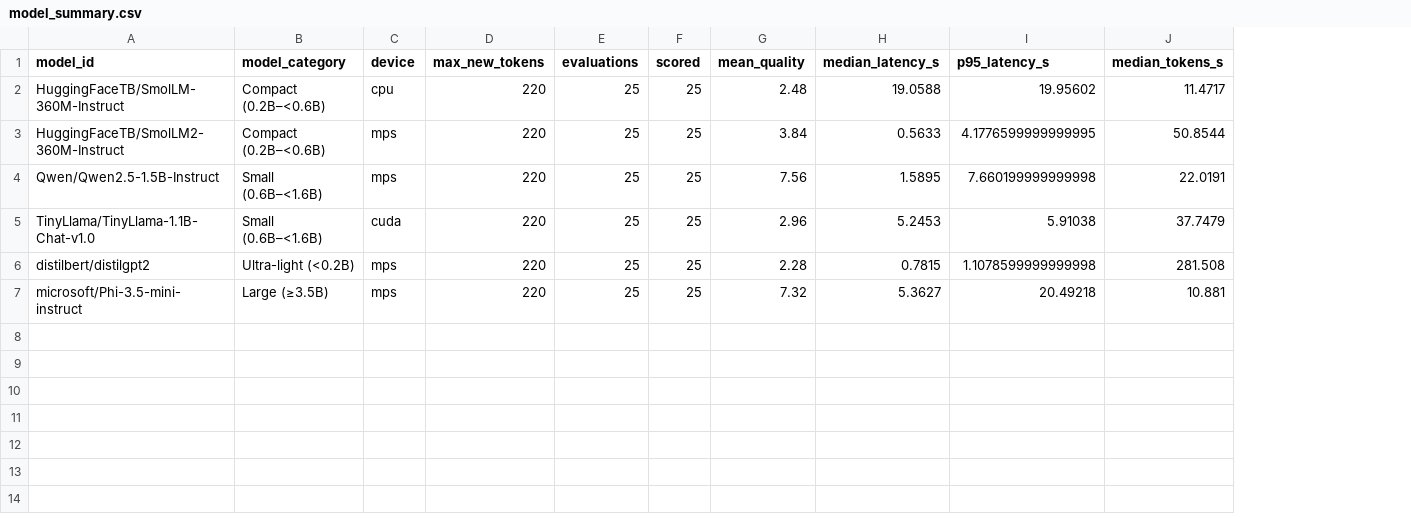
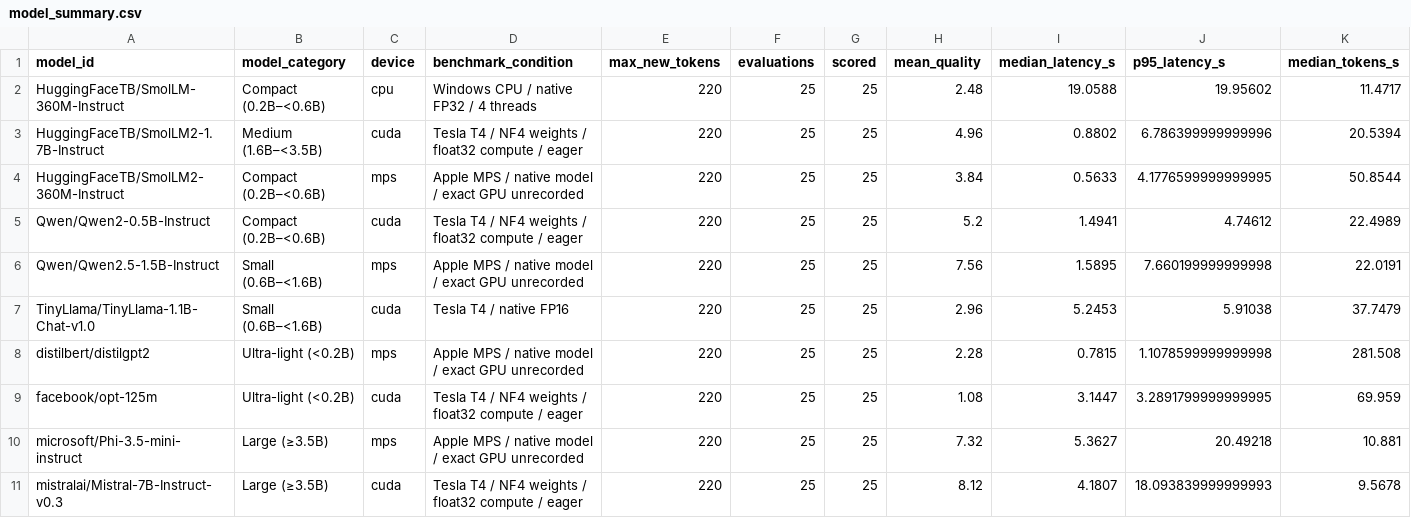
Before and after one commit to HestiaaAI/12_HestiaaAI, a CSV file: a7/results/architecture/model_summary.csv, drawn as a sheet; addresses are those after the commit; the diff names each change by its address in the sheet, - before the commit and + after, or states it on an @@ line.

Commit message:
Integrate benchmark, local-cost and RAG evidence into system analysis

```diff
--- a/a7/results/architecture/model_summary.csv
+++ b/a7/results/architecture/model_summary.csv
+column D (benchmark_condition), row 2: Windows CPU / native FP32 / 4 threads; row 4: Apple MPS / native model / exact GPU unrecorded; rows 6-8: Apple MPS / native model / exact GPU unrecorded | Tesla T4 / native FP16 | Apple MPS / native model / exact GPU unrecorded; row 10: Apple MPS / native model / exact GPU unrecorded
+row 3: HuggingFaceTB/SmolLM2-1.7B-Instruct | Medium (1.6B–<3.5B) | cuda | Tesla T4 / NF4 weights / float32 compute / eager | 220 | 25 | 25 | 4.96 | 0.8802 | 6.786399999999996 | 20.5394
+row 5: Qwen/Qwen2-0.5B-Instruct | Compact (0.2B–<0.6B) | cuda | Tesla T4 / NF4 weights / float32 compute / eager | 220 | 25 | 25 | 5.2 | 1.4941 | 4.74612 | 22.4989
+row 9: facebook/opt-125m | Ultra-light (<0.2B) | cuda | Tesla T4 / NF4 weights / float32 compute / eager | 220 | 25 | 25 | 1.08 | 3.1447 | 3.2891799999999995 | 69.959
+row 11: mistralai/Mistral-7B-Instruct-v0.3 | Large (≥3.5B) | cuda | Tesla T4 / NF4 weights / float32 compute / eager | 220 | 25 | 25 | 8.12 | 4.1807 | 18.093839999999993 | 9.5678
```
Also changed, not shown: a7/results/architecture/category_summary.csv, 22 other files.
